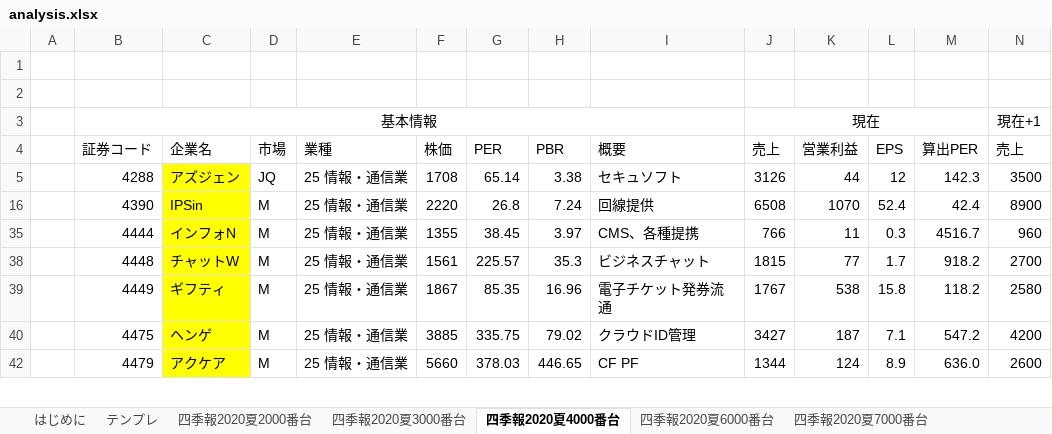
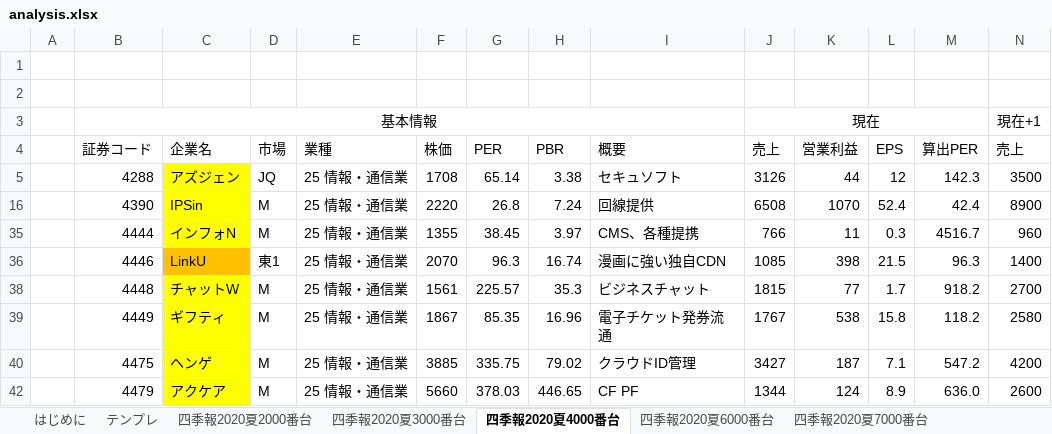
Before and after one commit to pepese/asset-mgmt, an Excel workbook: analysis.xlsx, sheet 四季報2020夏4000番台, drawn as a sheet; only a part is shown; values as stored, in another font and other column widths than the file's, no borders; charts and pictures not drawn; rows hold the shown columns only; the diff names each change by its address in the sheet, - before the commit and + after, or states it on an @@ line.

Commit message:
update

```diff
--- a/analysis.xlsx (sheet 四季報2020夏4000番台)
+++ b/analysis.xlsx (sheet 四季報2020夏4000番台)
+row 36:  | 4446 | LinkU | 東1 | 25 情報・通信業 | 2070 | 96.3 | 16.74 | 漫画に強い独自CDN | 1085 | 398 | 21.5 | 96.3 | 1400
```
Also changed, not shown: sheet 四季報2020夏3000番台, hidden cells.
